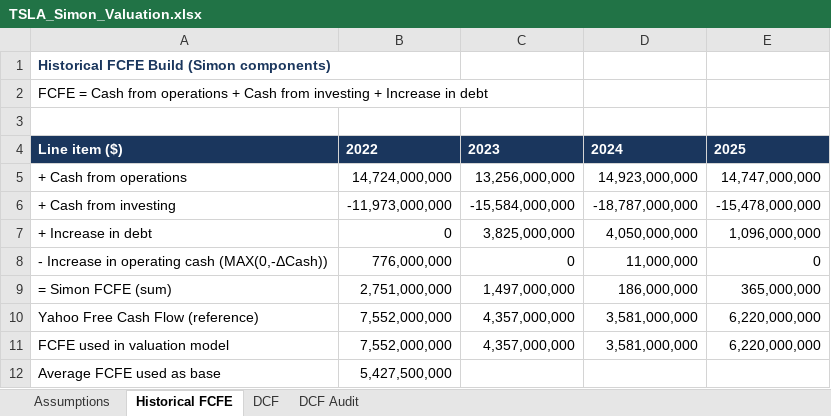
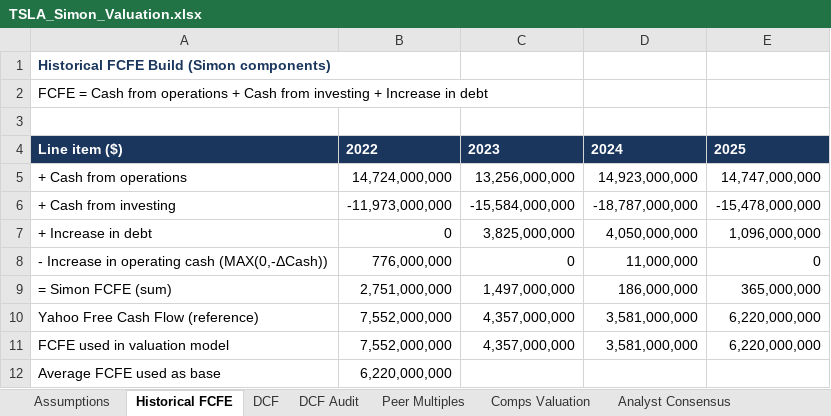
Before and after one commit to darrenye1/public-reports-, an Excel workbook: reports/TSLA_Simon_Valuation.xlsx, sheet Historical FCFE, drawn as a sheet; values as stored, in another font and other column widths than the file's, no borders; formulas without a stored value are shown as written; the diff names each change by its address in the sheet, - before the commit and + after, or states it on an @@ line.

```diff
--- a/reports/TSLA_Simon_Valuation.xlsx (sheet Historical FCFE)
+++ b/reports/TSLA_Simon_Valuation.xlsx (sheet Historical FCFE)
+sheet tab: Peer Multiples
+sheet tab: Comps Valuation
+sheet tab: Analyst Consensus
-B12: 5,427,500,000
+B12: 6,220,000,000
```
Also changed, not shown: sheet DCF Audit, sheet DCF, sheet Assumptions, other sheet tabs, 28 other files.
